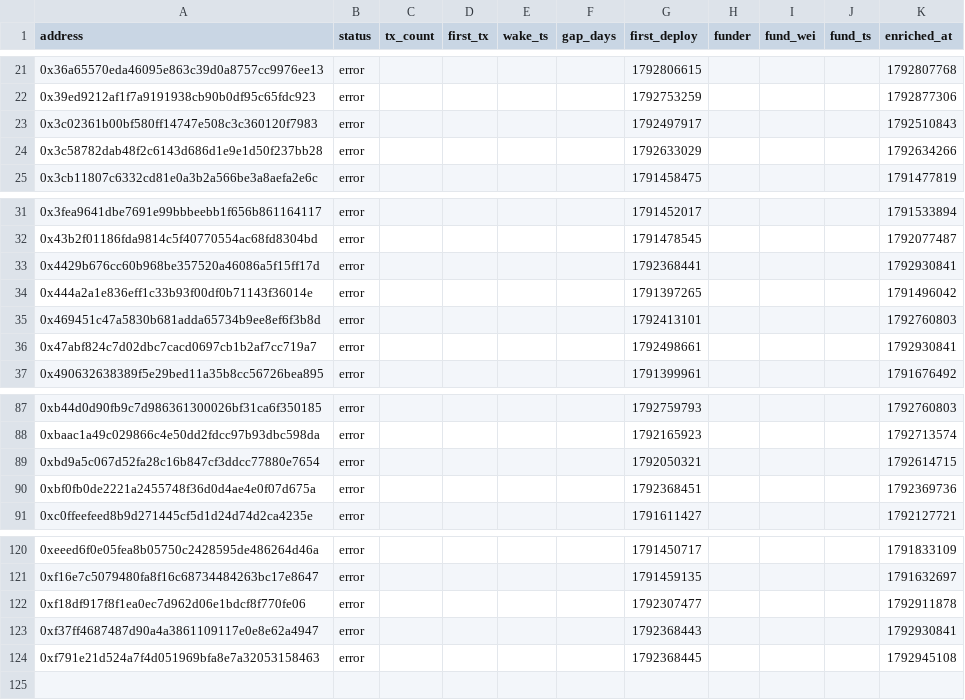
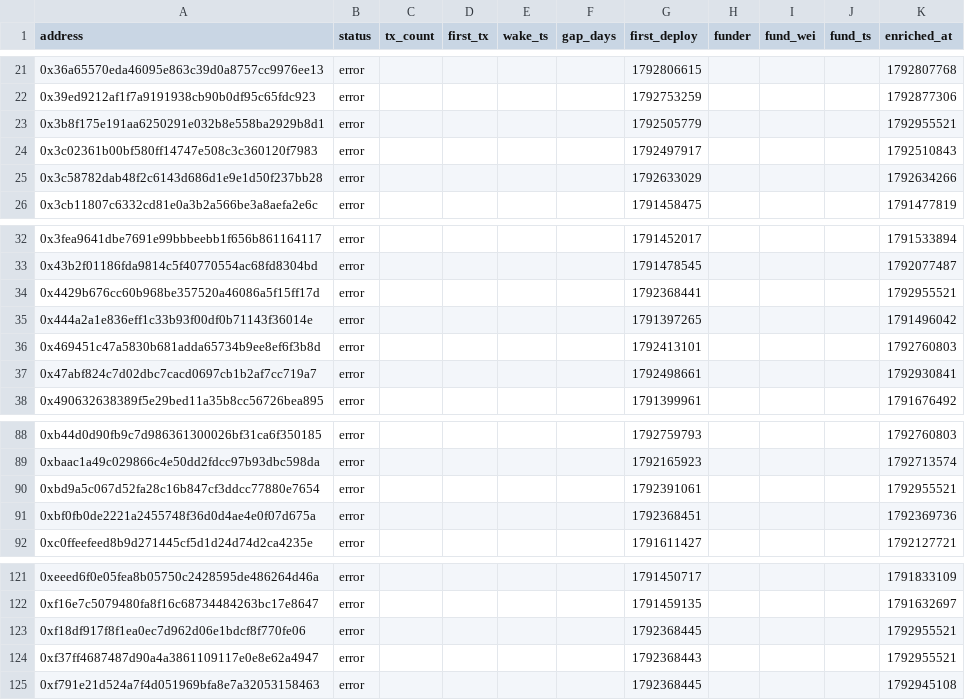
Before and after one commit to ashil13/early-hunter, a CSV file: data/wallets.csv, drawn as a sheet; only a part is shown, gaps mark what is left out.

```diff
--- a/data/wallets.csv
+++ b/data/wallets.csv
@@ -22,2 +22,3 @@ address,status,tx_count,first_tx,wake_ts,gap_days,first_deploy,funder,fund_wei,f
 0x39ed9212af1f7a9191938cb90b0df95c65fdc923,error,,,,,1792753259,,,,1792877306
+0x3b8f175e191aa6250291e032b8e558ba2929b8d1,error,,,,,1792505779,,,,1792955521
 0x3c02361b00bf580ff14747e508c3c360120f7983,error,,,,,1792497917,,,,1792510843
@@ -32,3 +33,3 @@ address,status,tx_count,first_tx,wake_ts,gap_days,first_deploy,funder,fund_wei,f
 0x43b2f01186fda9814c5f40770554ac68fd8304bd,error,,,,,1791478545,,,,1792077487
-0x4429b676cc60b968be357520a46086a5f15ff17d,error,,,,,1792368441,,,,1792930841
+0x4429b676cc60b968be357520a46086a5f15ff17d,error,,,,,1792368441,,,,1792955521
 0x444a2a1e836eff1c33b93f00df0b71143f36014e,error,,,,,1791397265,,,,1791496042
@@ -88,3 +89,3 @@ address,status,tx_count,first_tx,wake_ts,gap_days,first_deploy,funder,fund_wei,f
 0xbaac1a49c029866c4e50dd2fdcc97b93dbc598da,error,,,,,1792165923,,,,1792713574
-0xbd9a5c067d52fa28c16b847cf3ddcc77880e7654,error,,,,,1792050321,,,,1792614715
+0xbd9a5c067d52fa28c16b847cf3ddcc77880e7654,error,,,,,1792391061,,,,1792955521
 0xbf0fb0de2221a2455748f36d0d4ae4e0f07d675a,error,,,,,1792368451,,,,1792369736
@@ -121,4 +122,4 @@ address,status,tx_count,first_tx,wake_ts,gap_days,first_deploy,funder,fund_wei,f
 0xf16e7c5079480fa8f16c68734484263bc17e8647,error,,,,,1791459135,,,,1791632697
-0xf18df917f8f1ea0ec7d962d06e1bdcf8f770fe06,error,,,,,1792307477,,,,1792911878
-0xf37ff4687487d90a4a3861109117e0e8e62a4947,error,,,,,1792368443,,,,1792930841
+0xf18df917f8f1ea0ec7d962d06e1bdcf8f770fe06,error,,,,,1792368445,,,,1792955521
+0xf37ff4687487d90a4a3861109117e0e8e62a4947,error,,,,,1792368443,,,,1792955521
 0xf791e21d524a7f4d051969bfa8e7a32053158463,error,,,,,1792368445,,,,1792945108
```
Also changed, not shown: data/candidates_seen.csv, 3 other files.
